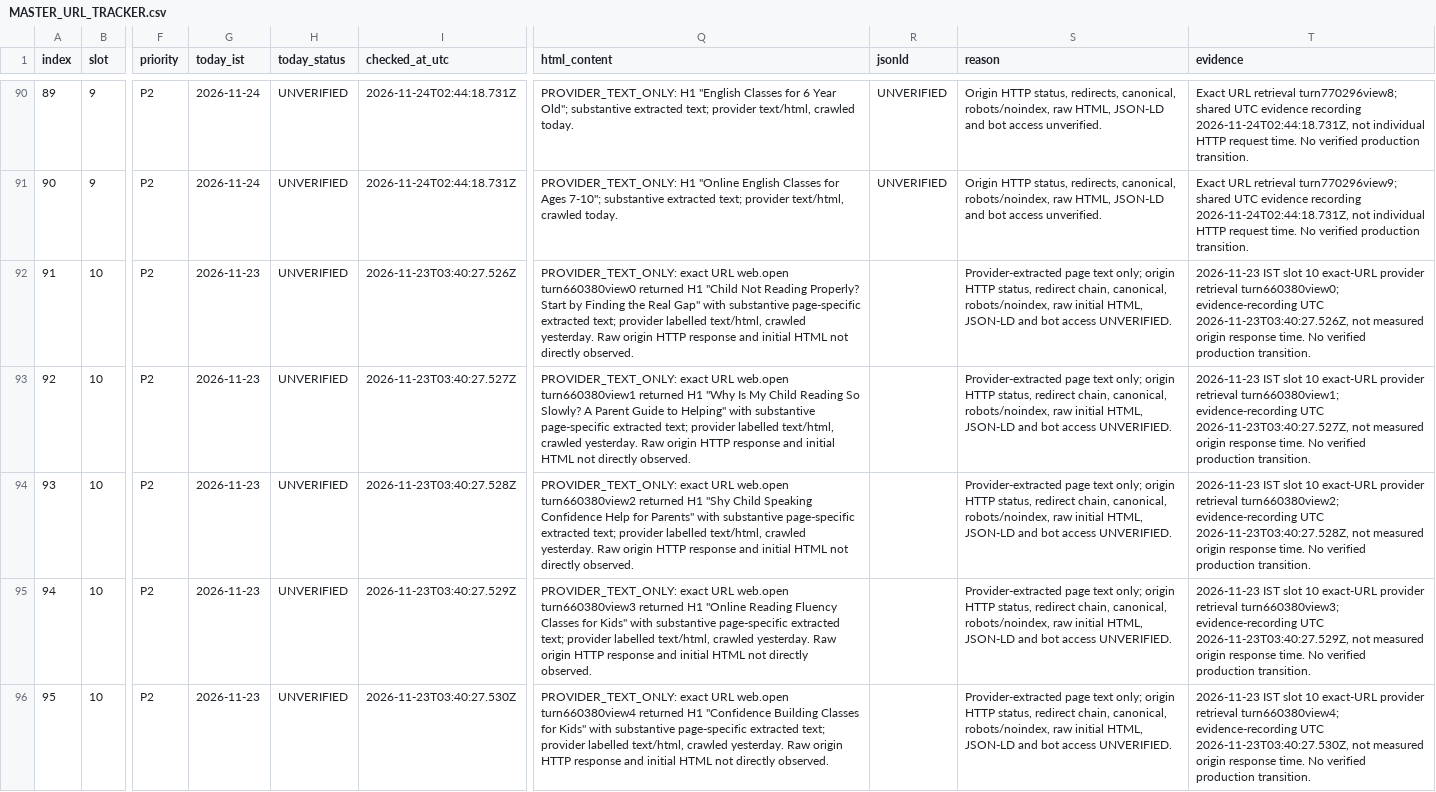
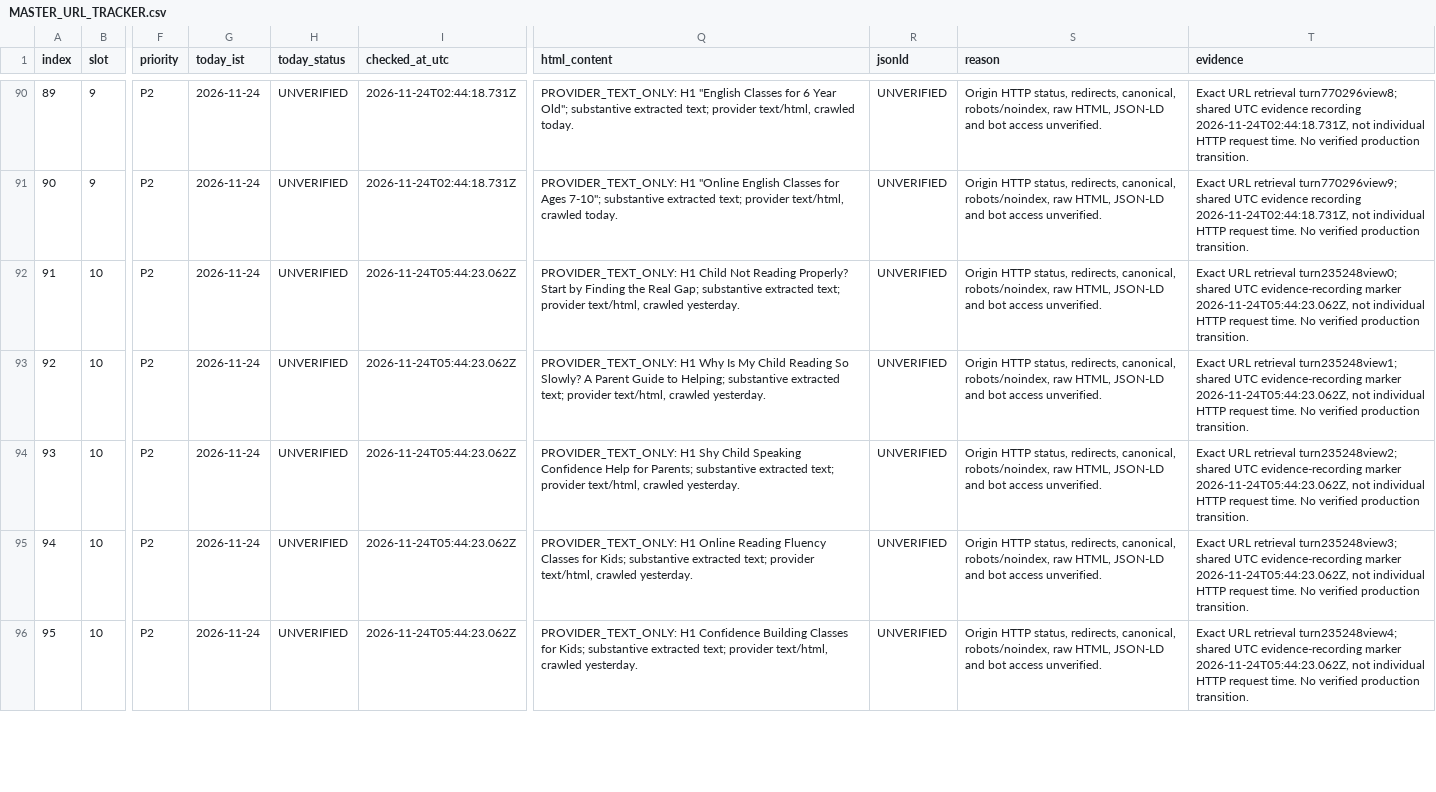
Before and after one commit to tinystepselearning-surya/tinysteps-react-v1, a CSV file: docs/seo/rolling-public-health/MASTER_URL_TRACKER.csv, drawn as a sheet; only a part is shown, gaps mark what is left out; the diff covers the shown part only; the diff names each change by its address in the sheet, - before the commit and + after, or states it on an @@ line.

Commit message:
Record Nov 24 slot 10 recovery provider evidence

```diff
--- a/docs/seo/rolling-public-health/MASTER_URL_TRACKER.csv
+++ b/docs/seo/rolling-public-health/MASTER_URL_TRACKER.csv
-G92:G96 (today_ist): 2026-11-23
+G92:G96 (today_ist): 2026-11-24
-I92 (checked_at_utc): 2026-11-23T03:40:27.526Z
+I92 (checked_at_utc): 2026-11-24T05:44:23.062Z
-Q92 (html_content): PROVIDER_TEXT_ONLY: exact URL web.open turn660380view0 returned H1 "Child Not Reading Properly? Start by Finding the Real Gap" with substantive page-specific extracted text; provider labelled text/html, crawled yesterday. Raw origin HTTP response and initial HTML not directly observed.
+Q92 (html_content): PROVIDER_TEXT_ONLY: H1 Child Not Reading Properly? Start by Finding the Real Gap; substantive extracted text; provider text/html, crawled yesterday.
-R92:R96 (jsonld): (empty)
+R92:R96 (jsonld): UNVERIFIED
-S92:S96 (reason): Provider-extracted page text only; origin HTTP status, redirect chain, canonical, robots/noindex, raw initial HTML, JSON-LD and bot access UNVERIFIED.
+S92:S96 (reason): Origin HTTP status, redirects, canonical, robots/noindex, raw HTML, JSON-LD and bot access unverified.
-T92 (evidence): 2026-11-23 IST slot 10 exact-URL provider retrieval turn660380view0; evidence-recording UTC 2026-11-23T03:40:27.526Z, not measured origin response time. No…
+T92 (evidence): Exact URL retrieval turn235248view0; shared UTC evidence-recording marker 2026-11-24T05:44:23.062Z, not individual HTTP request time. No…
-I93 (checked_at_utc): 2026-11-23T03:40:27.527Z
+I93 (checked_at_utc): 2026-11-24T05:44:23.062Z
-Q93 (html_content): PROVIDER_TEXT_ONLY: exact URL web.open turn660380view1 returned H1 "Why Is My Child Reading So Slowly? A Parent Guide to Helping" with substantive page-specific extracted text; provider labelled text/html, crawled yesterday. Raw origin HTTP response and initial HTML not directly observed.
+Q93 (html_content): PROVIDER_TEXT_ONLY: H1 Why Is My Child Reading So Slowly? A Parent Guide to Helping; substantive extracted text; provider text/html, crawled yesterday.
-T93 (evidence): 2026-11-23 IST slot 10 exact-URL provider retrieval turn660380view1; evidence-recording UTC 2026-11-23T03:40:27.527Z, not measured origin response time. No…
+T93 (evidence): Exact URL retrieval turn235248view1; shared UTC evidence-recording marker 2026-11-24T05:44:23.062Z, not individual HTTP request time. No…
-I94 (checked_at_utc): 2026-11-23T03:40:27.528Z
+I94 (checked_at_utc): 2026-11-24T05:44:23.062Z
-Q94 (html_content): PROVIDER_TEXT_ONLY: exact URL web.open turn660380view2 returned H1 "Shy Child Speaking Confidence Help for Parents" with substantive page-specific extracted text; provider labelled text/html, crawled yesterday. Raw origin HTTP response and initial HTML not directly observed.
+Q94 (html_content): PROVIDER_TEXT_ONLY: H1 Shy Child Speaking Confidence Help for Parents; substantive extracted text; provider text/html, crawled yesterday.
-T94 (evidence): 2026-11-23 IST slot 10 exact-URL provider retrieval turn660380view2; evidence-recording UTC 2026-11-23T03:40:27.528Z, not measured origin response time. No…
+T94 (evidence): Exact URL retrieval turn235248view2; shared UTC evidence-recording marker 2026-11-24T05:44:23.062Z, not individual HTTP request time. No…
-I95 (checked_at_utc): 2026-11-23T03:40:27.529Z
+I95 (checked_at_utc): 2026-11-24T05:44:23.062Z
-Q95 (html_content): PROVIDER_TEXT_ONLY: exact URL web.open turn660380view3 returned H1 "Online Reading Fluency Classes for Kids" with substantive page-specific extracted text; provider labelled text/html, crawled yesterday. Raw origin HTTP response and initial HTML not directly observed.
+Q95 (html_content): PROVIDER_TEXT_ONLY: H1 Online Reading Fluency Classes for Kids; substantive extracted text; provider text/html, crawled yesterday.
-T95 (evidence): 2026-11-23 IST slot 10 exact-URL provider retrieval turn660380view3; evidence-recording UTC 2026-11-23T03:40:27.529Z, not measured origin response time. No…
+T95 (evidence): Exact URL retrieval turn235248view3; shared UTC evidence-recording marker 2026-11-24T05:44:23.062Z, not individual HTTP request time. No…
-I96 (checked_at_utc): 2026-11-23T03:40:27.530Z
+I96 (checked_at_utc): 2026-11-24T05:44:23.062Z
-Q96 (html_content): PROVIDER_TEXT_ONLY: exact URL web.open turn660380view4 returned H1 "Confidence Building Classes for Kids" with substantive page-specific extracted text; provider labelled text/html, crawled yesterday. Raw origin HTTP response and initial HTML not directly observed.
+Q96 (html_content): PROVIDER_TEXT_ONLY: H1 Confidence Building Classes for Kids; substantive extracted text; provider text/html, crawled yesterday.
-T96 (evidence): 2026-11-23 IST slot 10 exact-URL provider retrieval turn660380view4; evidence-recording UTC 2026-11-23T03:40:27.530Z, not measured origin response time. No…
+T96 (evidence): Exact URL retrieval turn235248view4; shared UTC evidence-recording marker 2026-11-24T05:44:23.062Z, not individual HTTP request time. No…
```
Also changed, not shown: 30 edited cells elsewhere in this file.
